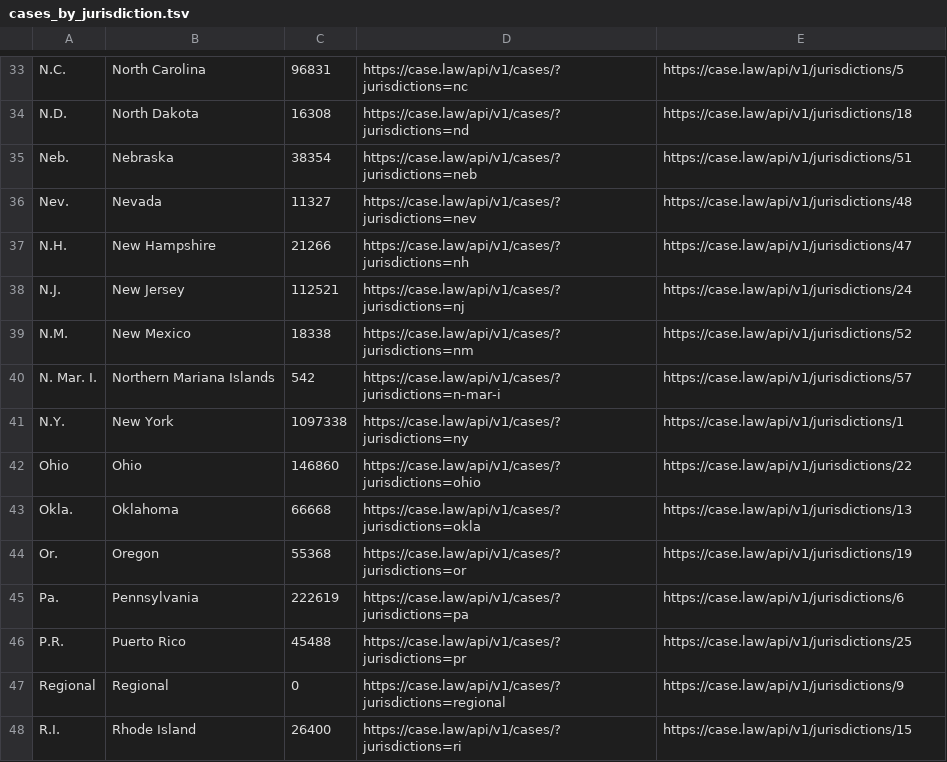
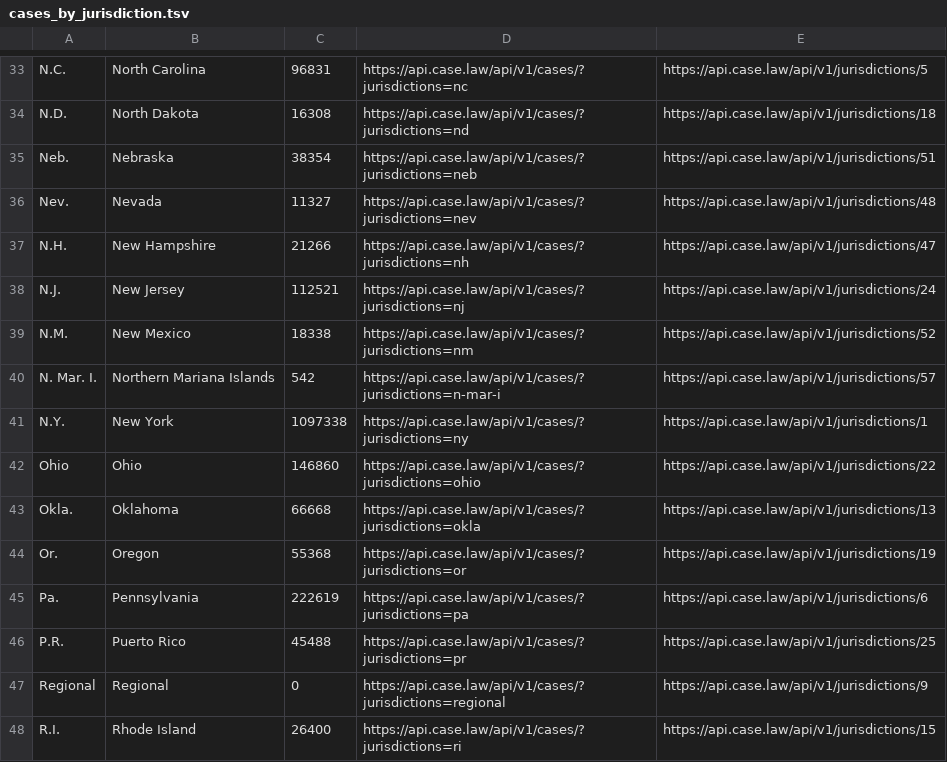
Before and after one commit to harvard-lil/capstone, a TSV file: capstone/static/downloads/cases_by_jurisdiction.tsv, drawn as a sheet; only a part is shown, gaps mark what is left out; the diff covers the shown part only.

```diff
--- a/capstone/static/downloads/cases_by_jurisdiction.tsv
+++ b/capstone/static/downloads/cases_by_jurisdiction.tsv
@@ -33,16 +33,16 @@
-"N.C."	"North Carolina"	96831	https://case.law/api/v1/cases/?jurisdictions=nc	https://case.law/api/v1/jurisdictions/5
-"N.D."	"North Dakota"	16308	https://case.law/api/v1/cases/?jurisdictions=nd	https://case.law/api/v1/jurisdictions/18
-"Neb."	"Nebraska"	38354	https://case.law/api/v1/cases/?jurisdictions=neb	https://case.law/api/v1/jurisdictions/51
-"Nev."	"Nevada"	11327	https://case.law/api/v1/cases/?jurisdictions=nev	https://case.law/api/v1/jurisdictions/48
-"N.H."	"New Hampshire"	21266	https://case.law/api/v1/cases/?jurisdictions=nh	https://case.law/api/v1/jurisdictions/47
-"N.J."	"New Jersey"	112521	https://case.law/api/v1/cases/?jurisdictions=nj	https://case.law/api/v1/jurisdictions/24
-"N.M."	"New Mexico"	18338	https://case.law/api/v1/cases/?jurisdictions=nm	https://case.law/api/v1/jurisdictions/52
-"N. Mar. I."	"Northern Mariana Islands"	542	https://case.law/api/v1/cases/?jurisdictions=n-mar-i	https://case.law/api/v1/jurisdictions/57
-"N.Y."	"New York"	1097338	https://case.law/api/v1/cases/?jurisdictions=ny	https://case.law/api/v1/jurisdictions/1
-"Ohio"	"Ohio"	146860	https://case.law/api/v1/cases/?jurisdictions=ohio	https://case.law/api/v1/jurisdictions/22
-"Okla."	"Oklahoma"	66668	https://case.law/api/v1/cases/?jurisdictions=okla	https://case.law/api/v1/jurisdictions/13
-"Or."	"Oregon"	55368	https://case.law/api/v1/cases/?jurisdictions=or	https://case.law/api/v1/jurisdictions/19
-"Pa."	"Pennsylvania"	222619	https://case.law/api/v1/cases/?jurisdictions=pa	https://case.law/api/v1/jurisdictions/6
-"P.R."	"Puerto Rico"	45488	https://case.law/api/v1/cases/?jurisdictions=pr	https://case.law/api/v1/jurisdictions/25
-"Regional"	"Regional"	0	https://case.law/api/v1/cases/?jurisdictions=regional	https://case.law/api/v1/jurisdictions/9
-"R.I."	"Rhode Island"	26400	https://case.law/api/v1/cases/?jurisdictions=ri	https://case.law/api/v1/jurisdictions/15
+"N.C."	"North Carolina"	96831	https://api.case.law/api/v1/cases/?jurisdictions=nc	https://api.case.law/api/v1/jurisdictions/5
+"N.D."	"North Dakota"	16308	https://api.case.law/api/v1/cases/?jurisdictions=nd	https://api.case.law/api/v1/jurisdictions/18
+"Neb."	"Nebraska"	38354	https://api.case.law/api/v1/cases/?jurisdictions=neb	https://api.case.law/api/v1/jurisdictions/51
+"Nev."	"Nevada"	11327	https://api.case.law/api/v1/cases/?jurisdictions=nev	https://api.case.law/api/v1/jurisdictions/48
+"N.H."	"New Hampshire"	21266	https://api.case.law/api/v1/cases/?jurisdictions=nh	https://api.case.law/api/v1/jurisdictions/47
+"N.J."	"New Jersey"	112521	https://api.case.law/api/v1/cases/?jurisdictions=nj	https://api.case.law/api/v1/jurisdictions/24
+"N.M."	"New Mexico"	18338	https://api.case.law/api/v1/cases/?jurisdictions=nm	https://api.case.law/api/v1/jurisdictions/52
+"N. Mar. I."	"Northern Mariana Islands"	542	https://api.case.law/api/v1/cases/?jurisdictions=n-mar-i	https://api.case.law/api/v1/jurisdictions/57
+"N.Y."	"New York"	1097338	https://api.case.law/api/v1/cases/?jurisdictions=ny	https://api.case.law/api/v1/jurisdictions/1
+"Ohio"	"Ohio"	146860	https://api.case.law/api/v1/cases/?jurisdictions=ohio	https://api.case.law/api/v1/jurisdictions/22
+"Okla."	"Oklahoma"	66668	https://api.case.law/api/v1/cases/?jurisdictions=okla	https://api.case.law/api/v1/jurisdictions/13
+"Or."	"Oregon"	55368	https://api.case.law/api/v1/cases/?jurisdictions=or	https://api.case.law/api/v1/jurisdictions/19
+"Pa."	"Pennsylvania"	222619	https://api.case.law/api/v1/cases/?jurisdictions=pa	https://api.case.law/api/v1/jurisdictions/6
+"P.R."	"Puerto Rico"	45488	https://api.case.law/api/v1/cases/?jurisdictions=pr	https://api.case.law/api/v1/jurisdictions/25
+"Regional"	"Regional"	0	https://api.case.law/api/v1/cases/?jurisdictions=regional	https://api.case.law/api/v1/jurisdictions/9
+"R.I."	"Rhode Island"	26400	https://api.case.law/api/v1/cases/?jurisdictions=ri	https://api.case.law/api/v1/jurisdictions/15
```
Also changed, not shown: 90 edited cells elsewhere in this file, capstone/static/downloads/cases_by_reporter.tsv.
